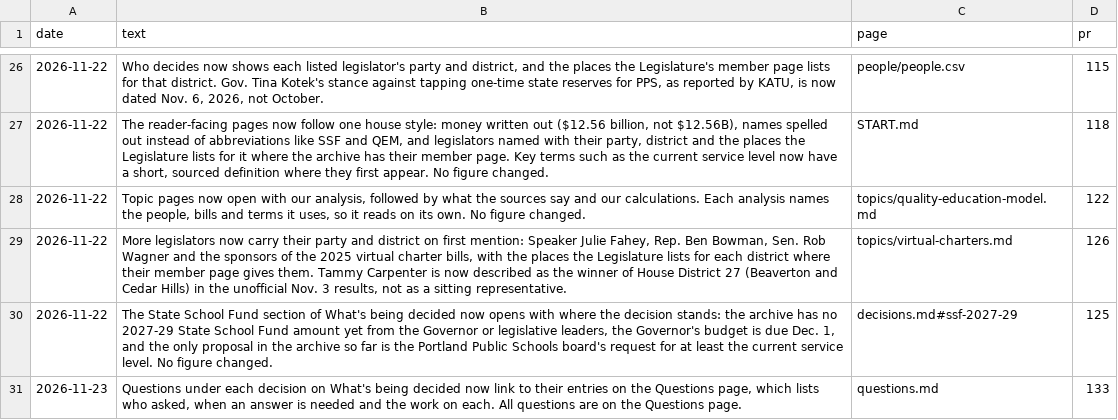
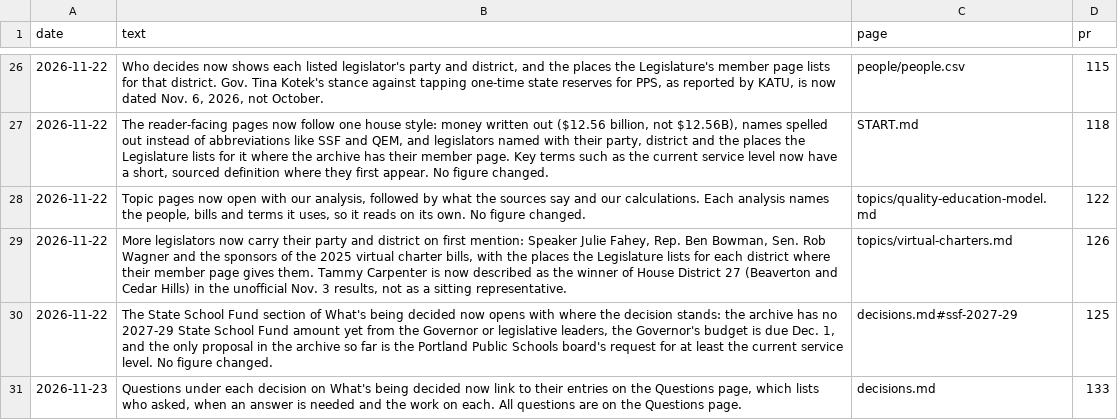
Before and after one commit to pietvanzoen/fund-oregon-schools, a CSV file: analysis/updates.csv, drawn as a sheet; only a part is shown, gaps mark what is left out.

```diff
--- a/analysis/updates.csv
+++ b/analysis/updates.csv
@@ -30,2 +30,2 @@ date,text,page,pr
 2026-11-22,"The State School Fund section of What's being decided now opens with where the decision stands: the archive has no 2027-29 State School Fund amount yet from the Governor or legislative leaders, the Governor's budget is due Dec. 1, and the only proposal in the archive so far is the Portland Public Schools board's request for at least the current service level. No figure changed.",decisions.md#ssf-2027-29,125
-2026-11-23,"Questions under each decision on What's being decided now link to their entries on the Questions page, which lists who asked, when an answer is needed and the work on each. All questions are on the Questions page.",questions.md,133
+2026-11-23,"Questions under each decision on What's being decided now link to their entries on the Questions page, which lists who asked, when an answer is needed and the work on each. All questions are on the Questions page.",decisions.md,133
```
